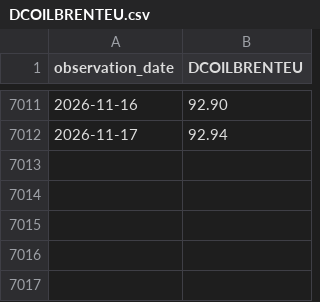
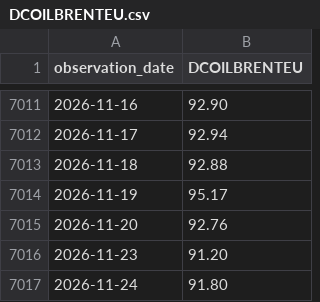
Before and after one commit to PugarHuda/takar, a CSV file: data/series/DCOILBRENTEU.csv, drawn as a sheet; only a part is shown, gaps mark what is left out; the diff names each change by its address in the sheet, - before the commit and + after, or states it on an @@ line.

Commit message:
series snapshot

```diff
--- a/data/series/DCOILBRENTEU.csv
+++ b/data/series/DCOILBRENTEU.csv
+row 7013: 2026-11-18 | 92.88
+row 7014: 2026-11-19 | 95.17
+row 7015: 2026-11-20 | 92.76
+row 7016: 2026-11-23 | 91.20
+row 7017: 2026-11-24 | 91.80
```
Also changed, not shown: data/series/CBBTCUSD.csv, data/series/CBETHUSD.csv, 2 other files.
